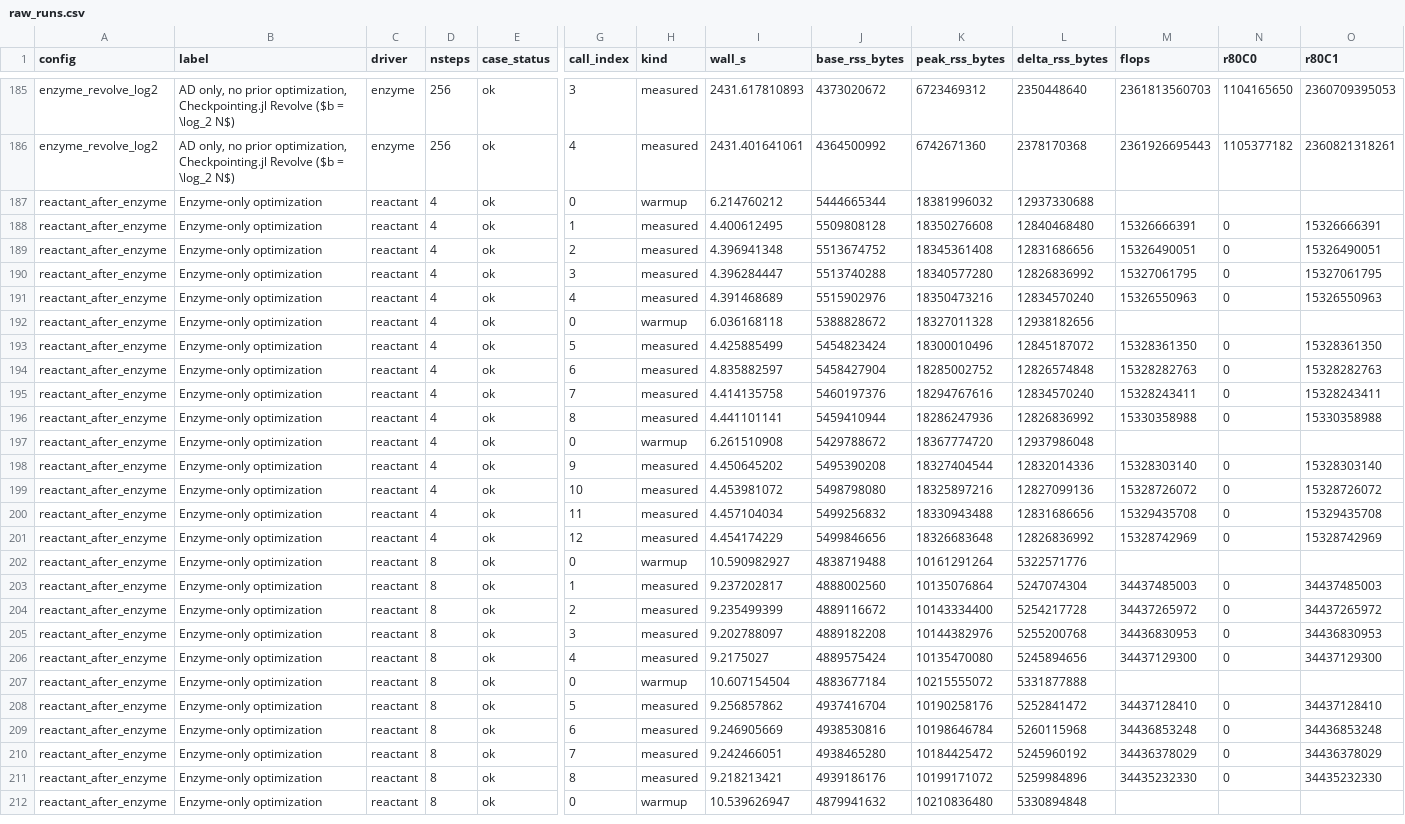
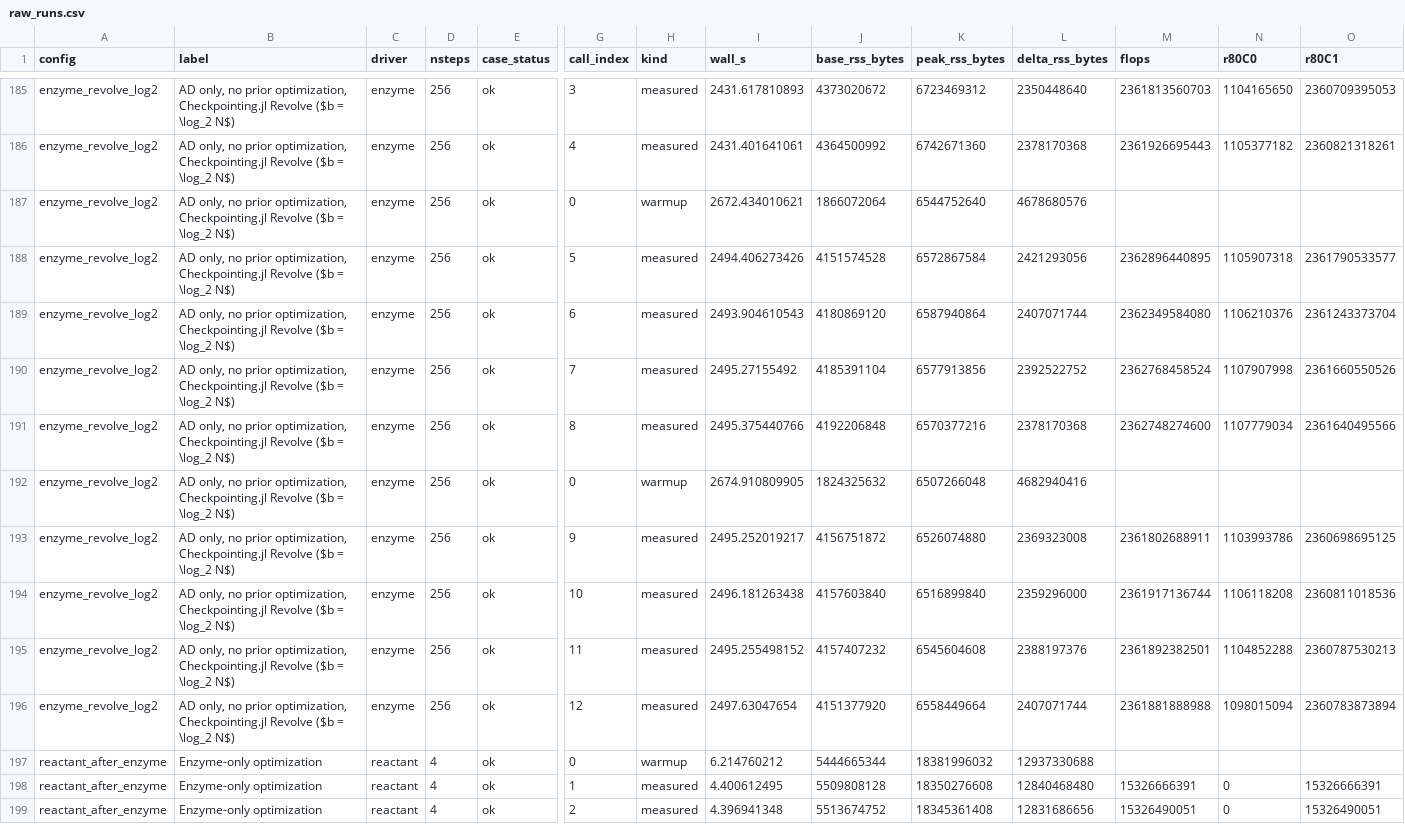
Before and after one commit to DJ4Earth/Channelanigans, a CSV file: data/vista_2026-11_jll443/export/raw_runs.csv, drawn as a sheet; only a part is shown, gaps mark what is left out; the shorter side is filled out with more unchanged rows; rows hold the shown columns only; the diff names each change by its address in the sheet, - before the commit and + after, or states it on an @@ line.

```diff
--- a/data/vista_2026-11_jll443/export/raw_runs.csv
+++ b/data/vista_2026-11_jll443/export/raw_runs.csv
+row 187: enzyme_revolve_log2 | AD only, no prior optimization, Checkpointing.jl Revolve ($b = \log_2 N$) | enzyme | 256 | ok | 0 | warmup | 2672.434010621 | 1866072064 | 6544752640 | 4678680576
+row 188: enzyme_revolve_log2 | AD only, no prior optimization, Checkpointing.jl Revolve ($b = \log_2 N$) | enzyme | 256 | ok | 5 | measured | 2494.406273426 | 4151574528 | 6572867584 | 2421293056 | 2362896440895 | 1105907318 | 2361790533577
+row 189: enzyme_revolve_log2 | AD only, no prior optimization, Checkpointing.jl Revolve ($b = \log_2 N$) | enzyme | 256 | ok | 6 | measured | 2493.904610543 | 4180869120 | 6587940864 | 2407071744 | 2362349584080 | 1106210376 | 2361243373704
+row 190: enzyme_revolve_log2 | AD only, no prior optimization, Checkpointing.jl Revolve ($b = \log_2 N$) | enzyme | 256 | ok | 7 | measured | 2495.27155492 | 4185391104 | 6577913856 | 2392522752 | 2362768458524 | 1107907998 | 2361660550526
+row 191: enzyme_revolve_log2 | AD only, no prior optimization, Checkpointing.jl Revolve ($b = \log_2 N$) | enzyme | 256 | ok | 8 | measured | 2495.375440766 | 4192206848 | 6570377216 | 2378170368 | 2362748274600 | 1107779034 | 2361640495566
+row 192: enzyme_revolve_log2 | AD only, no prior optimization, Checkpointing.jl Revolve ($b = \log_2 N$) | enzyme | 256 | ok | 0 | warmup | 2674.910809905 | 1824325632 | 6507266048 | 4682940416
+row 193: enzyme_revolve_log2 | AD only, no prior optimization, Checkpointing.jl Revolve ($b = \log_2 N$) | enzyme | 256 | ok | 9 | measured | 2495.252019217 | 4156751872 | 6526074880 | 2369323008 | 2361802688911 | 1103993786 | 2360698695125
+row 194: enzyme_revolve_log2 | AD only, no prior optimization, Checkpointing.jl Revolve ($b = \log_2 N$) | enzyme | 256 | ok | 10 | measured | 2496.181263438 | 4157603840 | 6516899840 | 2359296000 | 2361917136744 | 1106118208 | 2360811018536
+row 195: enzyme_revolve_log2 | AD only, no prior optimization, Checkpointing.jl Revolve ($b = \log_2 N$) | enzyme | 256 | ok | 11 | measured | 2495.255498152 | 4157407232 | 6545604608 | 2388197376 | 2361892382501 | 1104852288 | 2360787530213
+row 196: enzyme_revolve_log2 | AD only, no prior optimization, Checkpointing.jl Revolve ($b = \log_2 N$) | enzyme | 256 | ok | 12 | measured | 2497.63047654 | 4151377920 | 6558449664 | 2407071744 | 2361881888988 | 1098015094 | 2360783873894
```
Also changed, not shown: data/vista_2026-11_jll443/export/batches.csv, data/vista_2026-11_jll443/export/cases.csv, 15 other files.
